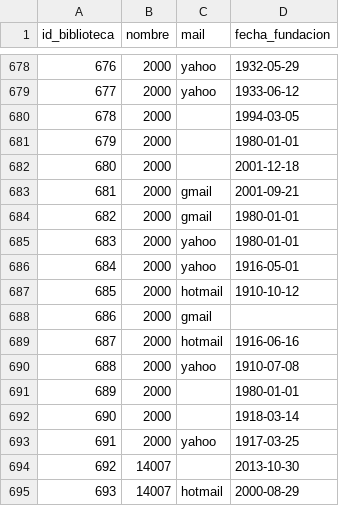
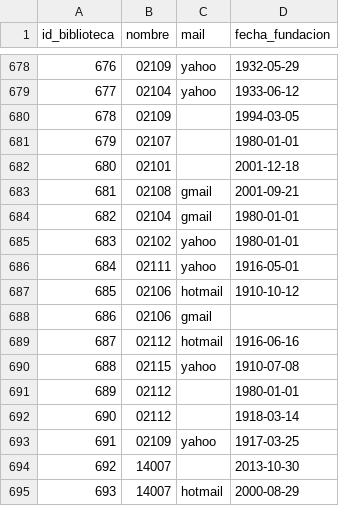
Before and after one commit to Tomas-caula/LaboDatos2025, a CSV file: Tp/BP.csv, drawn as a sheet; only a part is shown, gaps mark what is left out; the diff covers the shown part only.

```diff
--- a/Tp/BP.csv
+++ b/Tp/BP.csv
@@ -678,17 +678,17 @@ id_biblioteca,nombre,mail,fecha_fundacion
-676,2000,yahoo,1932-05-29
-677,2000,yahoo,1933-06-12
-678,2000,,1994-03-05
-679,2000,,1980-01-01
-680,2000,,2001-12-18
-681,2000,gmail,2001-09-21
-682,2000,gmail,1980-01-01
-683,2000,yahoo,1980-01-01
-684,2000,yahoo,1916-05-01
-685,2000,hotmail,1910-10-12
-686,2000,gmail,
-687,2000,hotmail,1916-06-16
-688,2000,yahoo,1910-07-08
-689,2000,,1980-01-01
-690,2000,,1918-03-14
-691,2000,yahoo,1917-03-25
+676,02109,yahoo,1932-05-29
+677,02104,yahoo,1933-06-12
+678,02109,,1994-03-05
+679,02107,,1980-01-01
+680,02101,,2001-12-18
+681,02108,gmail,2001-09-21
+682,02104,gmail,1980-01-01
+683,02102,yahoo,1980-01-01
+684,02111,yahoo,1916-05-01
+685,02106,hotmail,1910-10-12
+686,02106,gmail,
+687,02112,hotmail,1916-06-16
+688,02115,yahoo,1910-07-08
+689,02112,,1980-01-01
+690,02112,,1918-03-14
+691,02109,yahoo,1917-03-25
 692,14007,,2013-10-30
```
Also changed, not shown: 27 edited cells elsewhere in this file, Tp/consulta1.csv, Tp/consulta2.csv, 3 other files.
